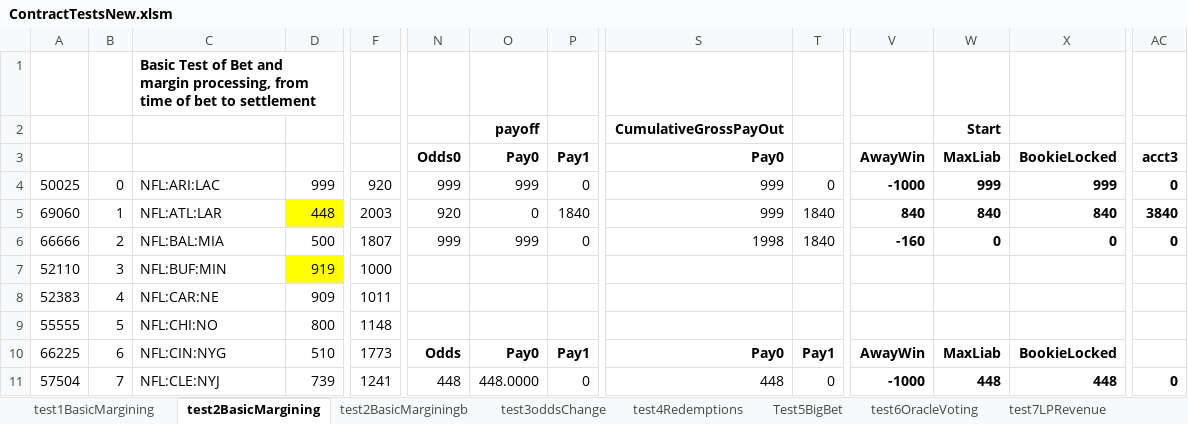
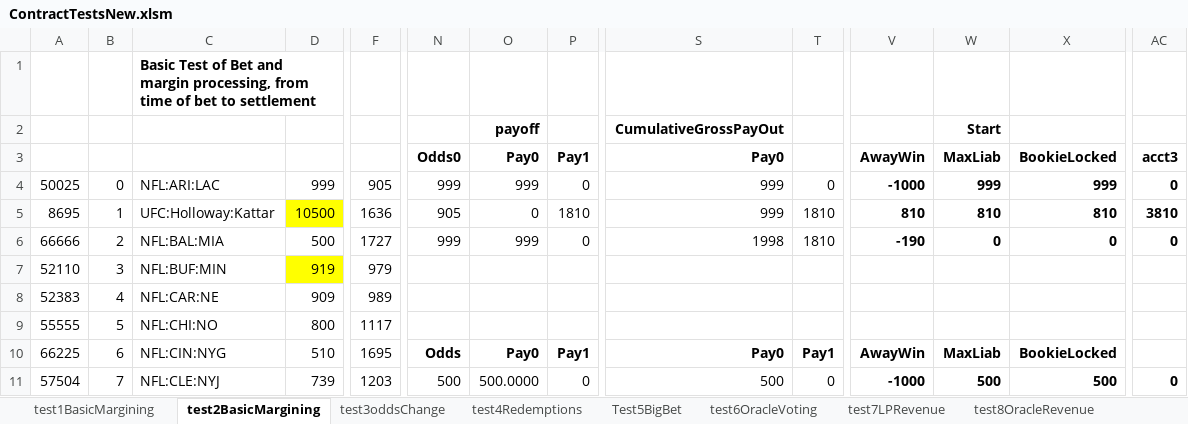
Before and after one commit to efalken/SportEth, an Excel workbook: docs/ContractTestsNew.xlsm, sheet test2BasicMargining, drawn as a sheet; only a part is shown, gaps mark what is left out; values as stored, in another font and other column widths than the file's, no borders; the diff covers the shown part only; the diff names each change by its address in the sheet, - before the commit and + after, or states it on an @@ line.

```diff
--- a/docs/ContractTestsNew.xlsm (sheet test2BasicMargining)
+++ b/docs/ContractTestsNew.xlsm (sheet test2BasicMargining)
-sheet tab: test2BasicMarginingb
-F4: 920
+F4: 905
-A5: 69060
+A5: 8695
-C5: NFL:ATL:LAR
+C5: UFC:Holloway:Kattar
-D5: 448
+D5: 10500
-F5: 2003
+F5: 1636
-N5: 920
+N5: 905
-P5: 1840
+P5: 1810
-T5:T6: 1840
+T5:T6: 1810
-V5: 840
+V5: 810
-W5: 840
+W5: 810
-X5: 840
+X5: 810
-AC5: 3840
+AC5: 3810
-F6: 1807
+F6: 1727
-V6: -160
+V6: -190
-F7: 1000
+F7: 979
-F8: 1011
+F8: 989
-F9: 1148
+F9: 1117
-F10: 1773
+F10: 1695
-F11: 1241
+F11: 1203
-N11: 448
+N11: 500
-O11: 448.0000
+O11: 500.0000
-S11: 448
+S11: 500
-W11: 448
+W11: 500
-X11: 448
+X11: 500
```
Also changed, not shown: 4 added rows, 4 removed rows and 81 edited cells elsewhere in this sheet, sheet test8OracleRevenue, sheet test9Oracle2, sheet test7LPRevenue, sheet test1BasicMargining, sheet test4Redemptions, sheet test3oddsChange, 1 more sheet, other sheet tabs, formulas that keep their value, docs/CreateSportEthInputs.xlsx, 53 other files.
